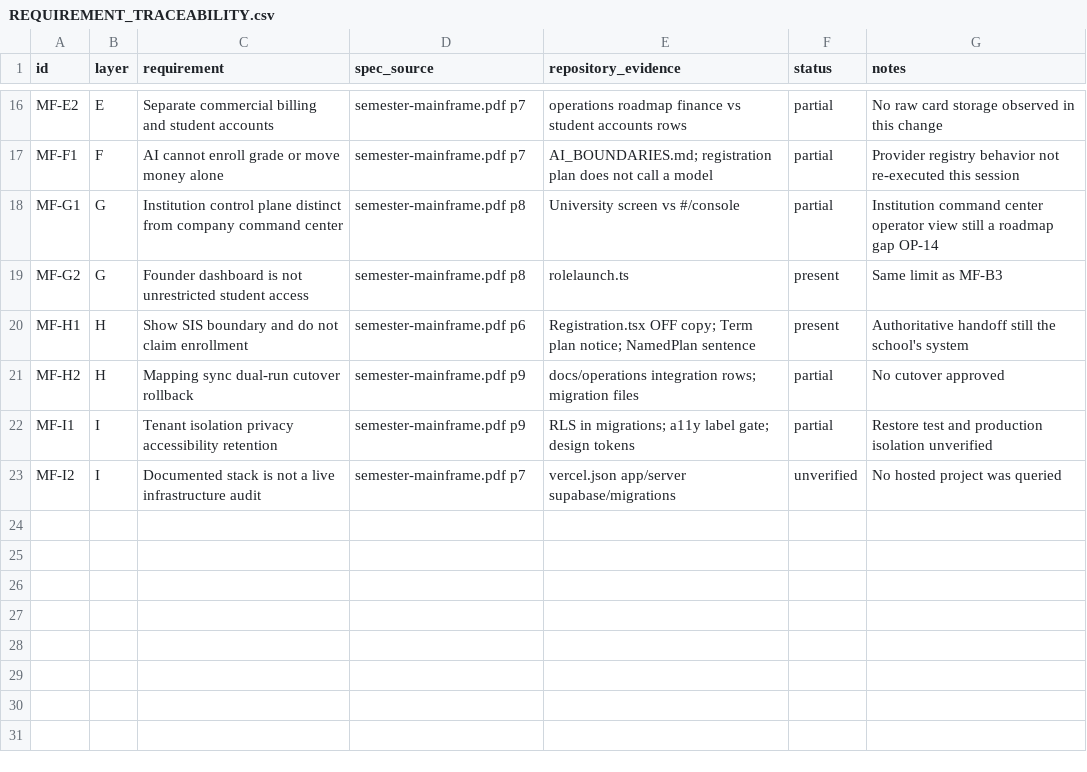
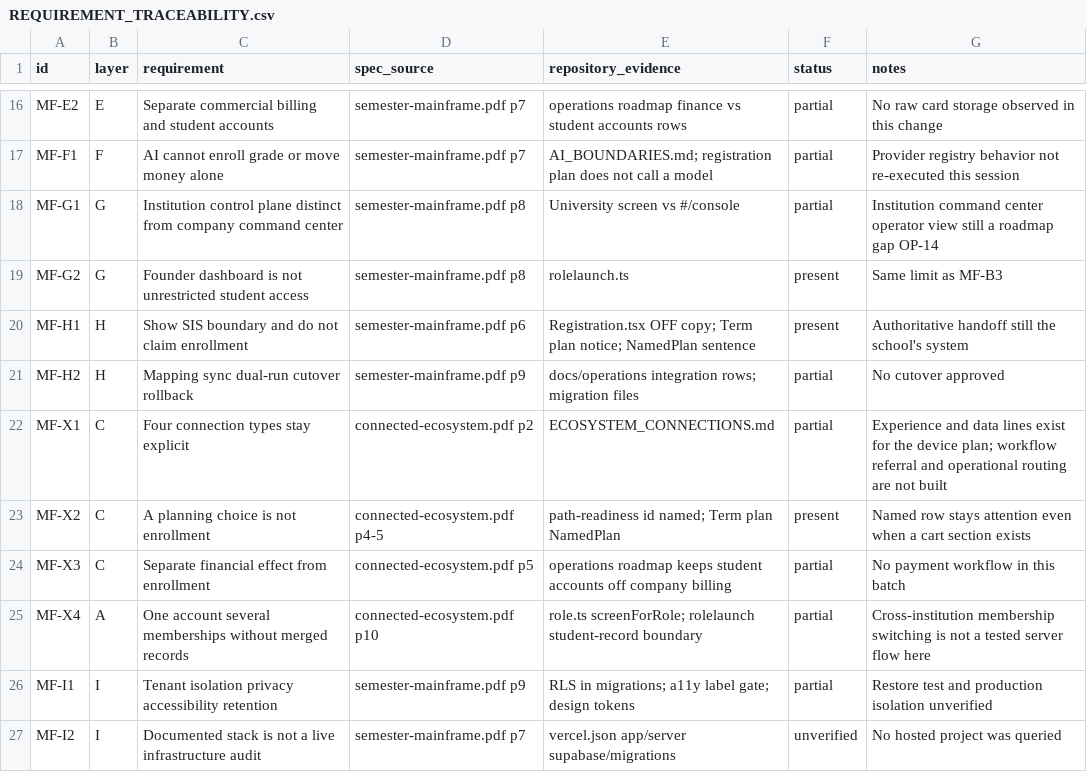
Before and after one commit to harrisonjrubin7-cmyk/semester, a CSV file: docs/mainframe/REQUIREMENT_TRACEABILITY.csv, drawn as a sheet; only a part is shown, gaps mark what is left out.

```diff
--- a/docs/mainframe/REQUIREMENT_TRACEABILITY.csv
+++ b/docs/mainframe/REQUIREMENT_TRACEABILITY.csv
@@ -21,2 +21,6 @@ MF-H1,H,Show SIS boundary and do not claim enrollment,semester-mainframe.pdf p6,
 MF-H2,H,Mapping sync dual-run cutover rollback,semester-mainframe.pdf p9,docs/operations integration rows; migration files,partial,No cutover approved
+MF-X1,C,Four connection types stay explicit,connected-ecosystem.pdf p2,ECOSYSTEM_CONNECTIONS.md,partial,Experience and data lines exist for the device plan; workflow referral and operational routing are not built
+MF-X2,C,A planning choice is not enrollment,connected-ecosystem.pdf p4-5,path-readiness id named; Term plan NamedPlan,present,Named row stays attention even when a cart section exists
+MF-X3,C,Separate financial effect from enrollment,connected-ecosystem.pdf p5,operations roadmap keeps student accounts off company billing,partial,No payment workflow in this batch
+MF-X4,A,One account several memberships without merged records,connected-ecosystem.pdf p10,role.ts screenForRole; rolelaunch student-record boundary,partial,Cross-institution membership switching is not a tested server flow here
 MF-I1,I,Tenant isolation privacy accessibility retention,semester-mainframe.pdf p9,RLS in migrations; a11y label gate; design tokens,partial,Restore test and production isolation unverified
```
Also changed, not shown: docs/mainframe/READINESS_REGISTER.csv, 8 other files.
